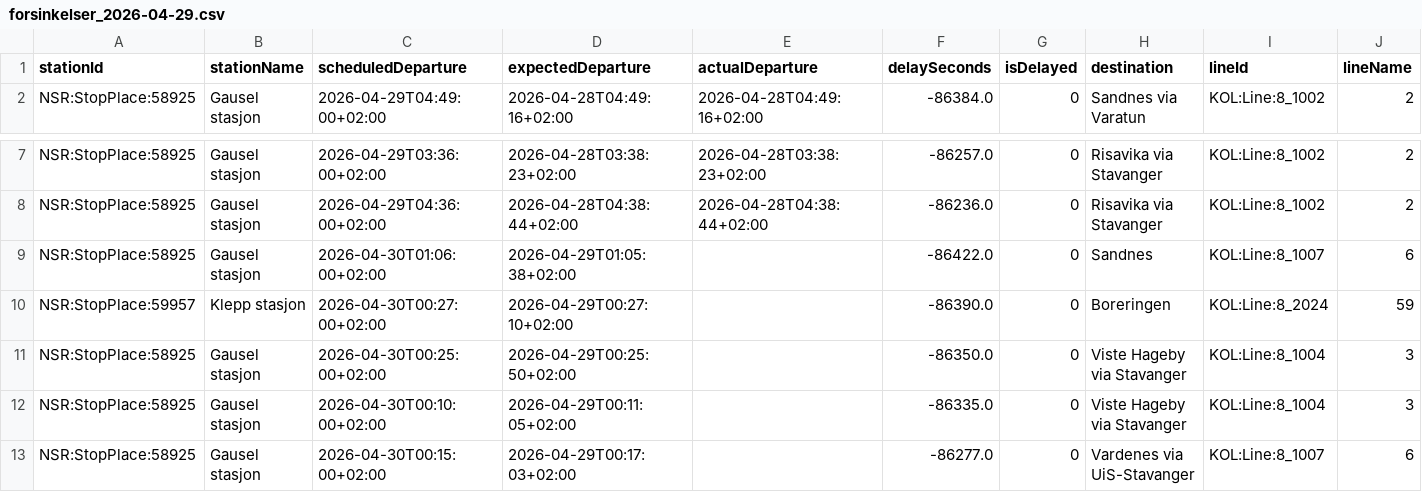
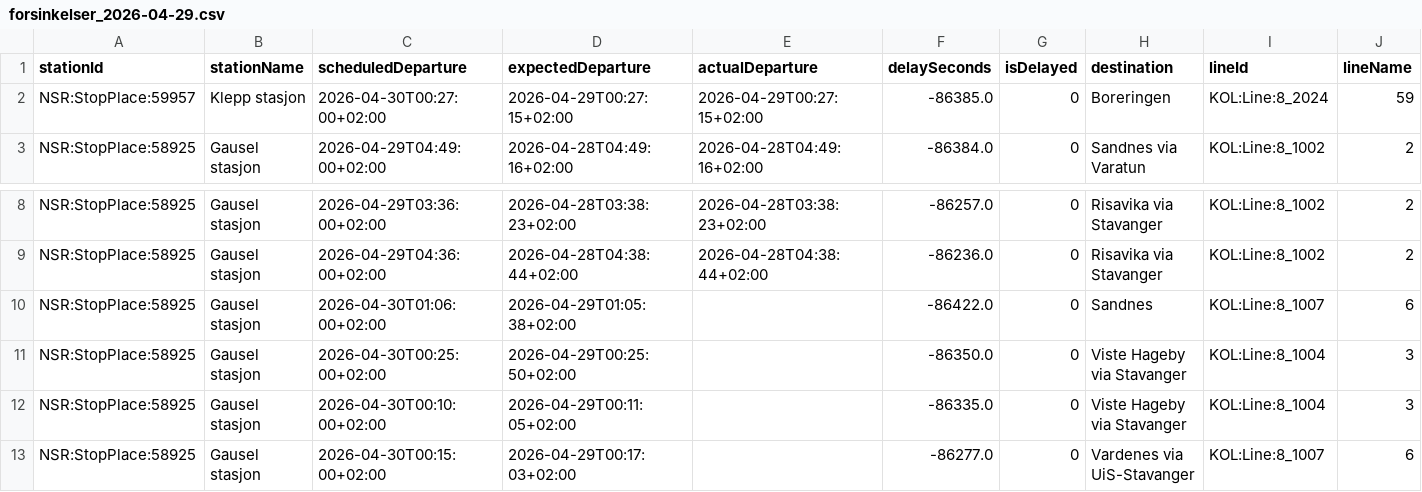
Before and after one commit to simenoddenhansen/togtider, a CSV file: data_collection/history/forsinkelser_2026-04-29.csv, drawn as a sheet; only a part is shown, gaps mark what is left out; removed rows and columns are numbered as before the commit, all else as after; rows hold the shown columns only; the diff names each change by its address in the sheet, - before the commit and + after, or states it on an @@ line.

```diff
--- a/data_collection/history/forsinkelser_2026-04-29.csv
+++ b/data_collection/history/forsinkelser_2026-04-29.csv
+row 2: NSR:StopPlace:59957 | Klepp stasjon | 2026-04-30T00:27:00+02:00 | 2026-04-29T00:27:15+02:00 | 2026-04-29T00:27:15+02:00 | -86385.0 | 0 | Boreringen | KOL:Line:8_2024 | 59
-row 10: NSR:StopPlace:59957 | Klepp stasjon | 2026-04-30T00:27:00+02:00 | 2026-04-29T00:27:10+02:00 |  | -86390.0 | 0 | Boreringen | KOL:Line:8_2024 | 59
```
Also changed, not shown: reiser_oslo_sandvika/OsloS_til_Sandvika_reiser_siste_timen.csv, 2 other files.
